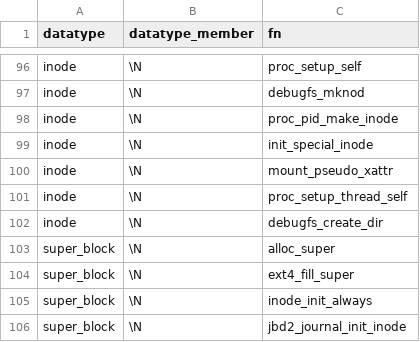
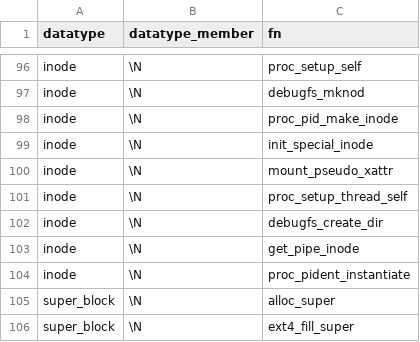
Before and after one commit to merlinscholz/lockdoc-tools, a CSV file: data/function_blacklist.csv, drawn as a sheet; only a part is shown, gaps mark what is left out; the shorter side is filled out with more unchanged rows.

Commit message:
Function Blacklist++

```diff
--- a/data/function_blacklist.csv
+++ b/data/function_blacklist.csv
@@ -102,2 +102,4 @@ inode;\N;proc_setup_thread_self
 inode;\N;debugfs_create_dir
+inode;\N;get_pipe_inode
+inode;\N;proc_pident_instantiate
 super_block;\N;alloc_super
```
